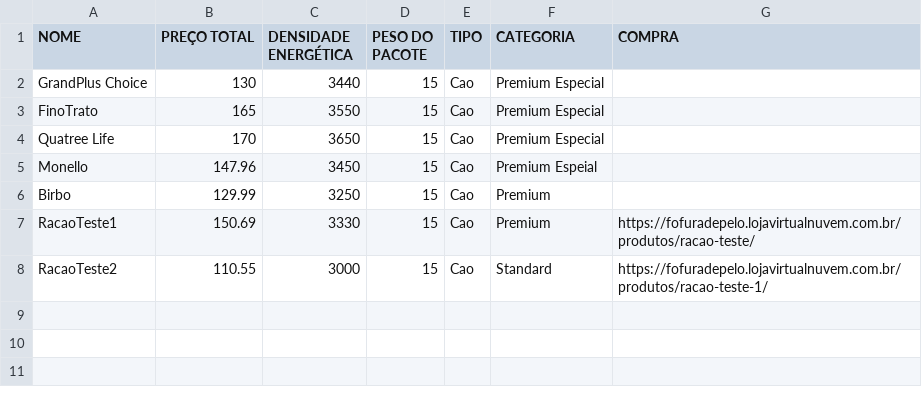
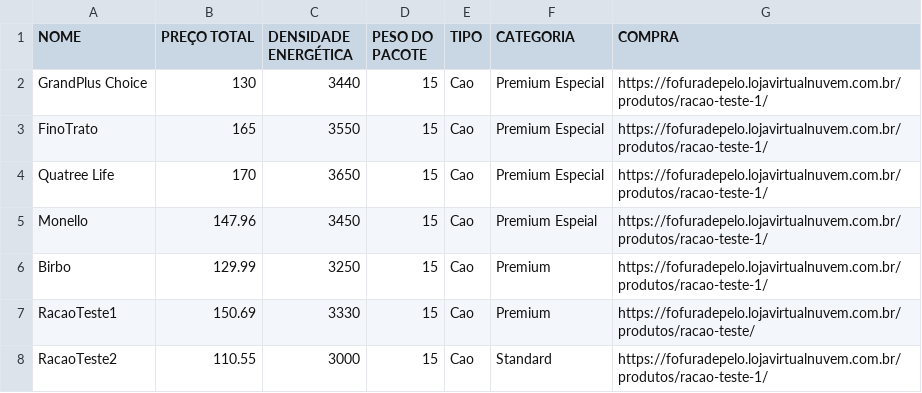
Before and after one commit to lFelplSanches/HealthPaws, a CSV file: racoes.csv, drawn as a sheet.

Commit message:
Update racoes.csv

```diff
--- a/racoes.csv
+++ b/racoes.csv
@@ -1,7 +1,7 @@
 NOME,PREÇO TOTAL,DENSIDADE ENERGÉTICA,PESO DO PACOTE,TIPO,CATEGORIA,COMPRA
-GrandPlus Choice,130,3440,15,Cao,Premium Especial
-FinoTrato,165,3550,15,Cao,Premium Especial
-Quatree Life,170,3650,15,Cao,Premium Especial
-Monello,147.96,3450,15,Cao,Premium Espeial
-Birbo,129.99,3250,15,Cao,Premium
+GrandPlus Choice,130,3440,15,Cao,Premium Especial,https://fofuradepelo.lojavirtualnuvem.com.br/produtos/racao-teste-1/
+FinoTrato,165,3550,15,Cao,Premium Especial,https://fofuradepelo.lojavirtualnuvem.com.br/produtos/racao-teste-1/
+Quatree Life,170,3650,15,Cao,Premium Especial,https://fofuradepelo.lojavirtualnuvem.com.br/produtos/racao-teste-1/
+Monello,147.96,3450,15,Cao,Premium Espeial,https://fofuradepelo.lojavirtualnuvem.com.br/produtos/racao-teste-1/
+Birbo,129.99,3250,15,Cao,Premium,https://fofuradepelo.lojavirtualnuvem.com.br/produtos/racao-teste-1/
 RacaoTeste1,150.69,3330,15,Cao,Premium,https://fofuradepelo.lojavirtualnuvem.com.br/produtos/racao-teste/
```
